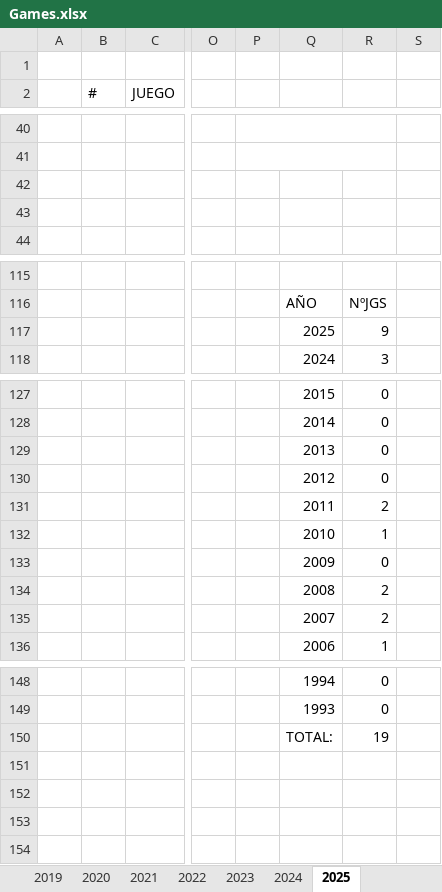
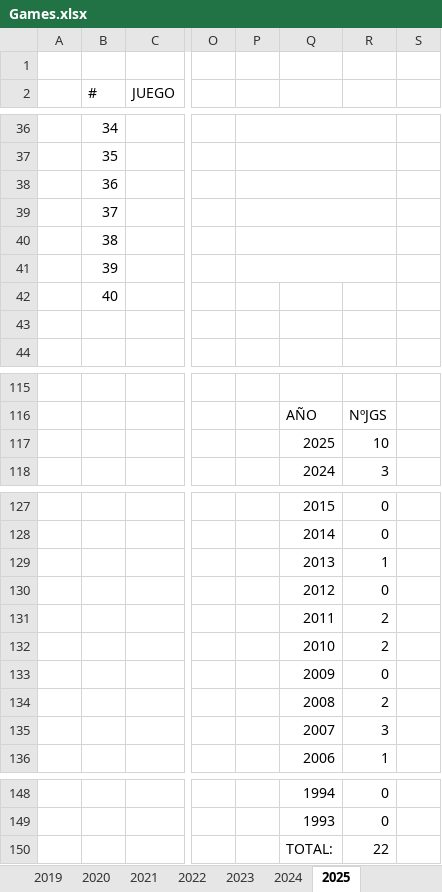
Before and after one commit to ucer0/ucer0.github.io, an Excel workbook: spreadsheets/Games.xlsx, sheet 2025, drawn as a sheet; only a part is shown, gaps mark what is left out; values as stored, in another font and other column widths than the file's, no cell formats; charts and pictures not drawn; addresses are those after the commit; rows hold the shown columns only; the diff covers the shown part only; the diff names each change by its address in the sheet, - before the commit and + after, or states it on an @@ line.

```diff
--- a/spreadsheets/Games.xlsx (sheet 2025)
+++ b/spreadsheets/Games.xlsx (sheet 2025)
-B36 (#): (empty)
+B36 (#): 34
-B37 (#): (empty)
+B37 (#): 35
-B38 (#): (empty)
+B38 (#): 36
+P38:R38 merged
+row 39:  | 37
+row 40:  | 38
+row 41:  | 39
+row 42:  | 40
-R117: 9
+R117: 10
-R129: 0
+R129: 1
-R132: 1
+R132: 2
-R135: 2
+R135: 3
-R150: 19
+R150: 22
```
Also changed, not shown: 4 removed rows, 59 edited cells and merged cells elsewhere in this sheet, cell formats, charts or pictures, 7 other files.
